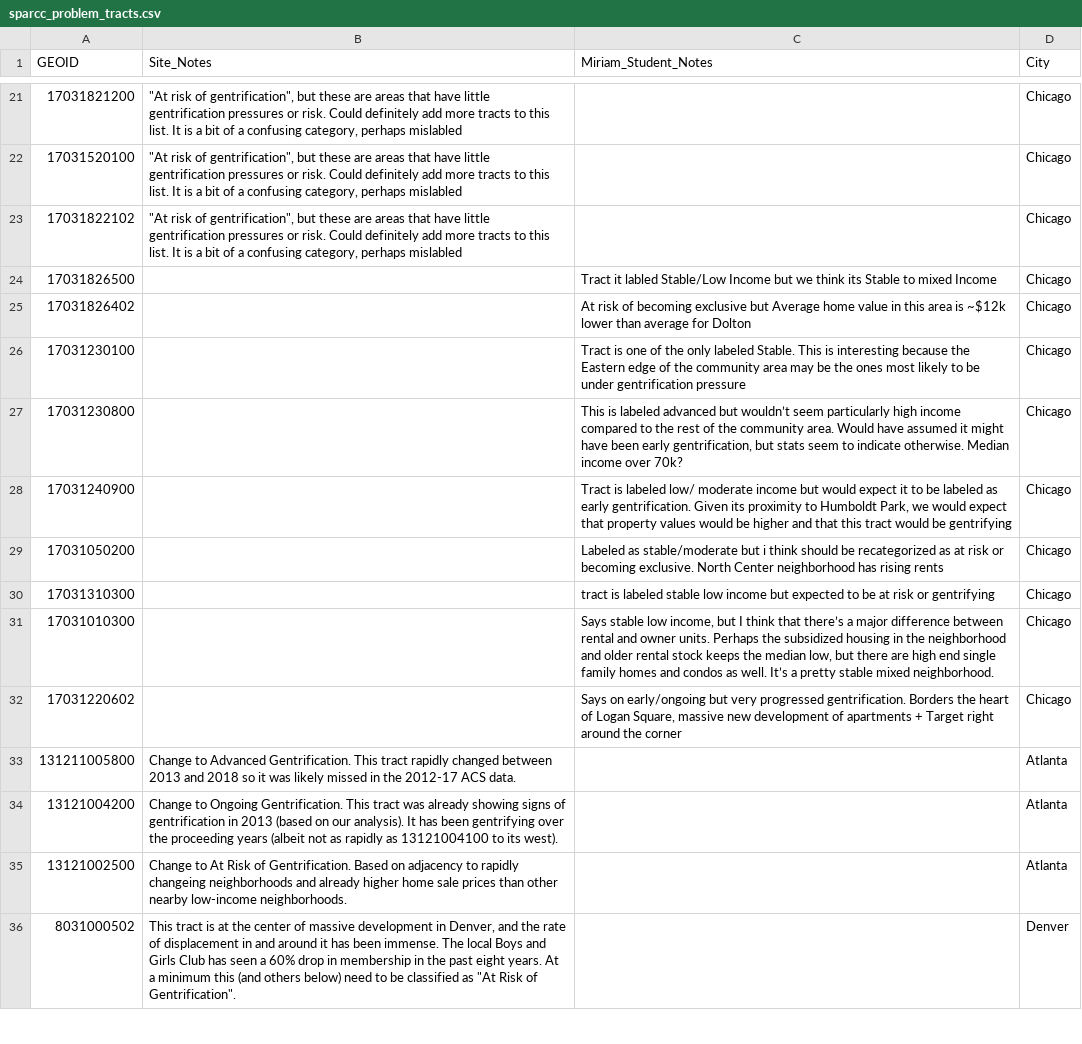
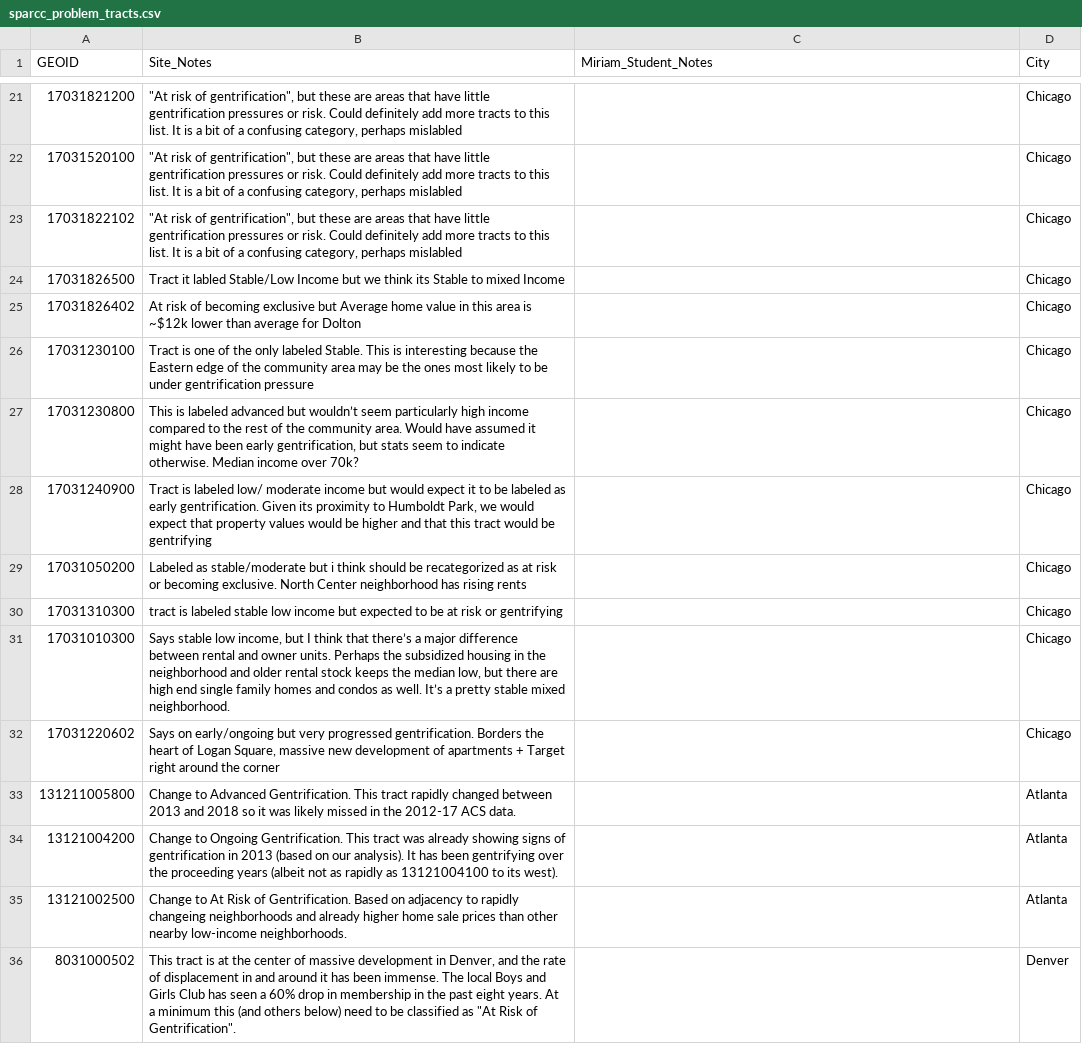
Before and after one commit to urban-displacement/displacement-typologies, a CSV file: data/sparcc_problem_tracts.csv, drawn as a sheet; only a part is shown, gaps mark what is left out; the diff covers the shown part only.

```diff
--- a/data/sparcc_problem_tracts.csv
+++ b/data/sparcc_problem_tracts.csv
@@ -23,11 +23,11 @@ GEOID,Site_Notes,Miriam_Student_Notes,City
 17031822102,"""At risk of gentrification"", but these are areas that have little gentrification pressures or risk. Could definitely add more tracts to this list. It is a bit of a confusing category, perhaps mislabled",,Chicago
-17031826500,,Tract it labled Stable/Low Income but we think its Stable to mixed Income,Chicago
-17031826402,,At risk of becoming exclusive but Average home value in this area is ~$12k lower than average for Dolton ,Chicago
-17031230100,,Tract is one of the only labeled Stable. This is interesting because the Eastern edge of the community area may be the ones most likely to be under gentrification pressure,Chicago
-17031230800,,"This is labeled advanced but wouldn’t seem particularly high income compared to the rest of the community area. Would have assumed it might have been early gentrification, but stats seem to indicate otherwise. Median income over 70k?",Chicago
-17031240900,,"Tract is labeled low/ moderate income but would expect it to be labeled as early gentrification. Given its proximity to Humboldt Park, we would expect that property values would be higher and that this tract would be gentrifying",Chicago
-17031050200,,Labeled as stable/moderate but i think should be recategorized as at risk or becoming exclusive. North Center neighborhood has rising rents,Chicago
-17031310300,,tract is labeled stable low income but expected to be at risk or gentrifying,Chicago
-17031010300,,"Says stable low income, but I think that there’s a major difference between rental and owner units. Perhaps the subsidized housing in the neighborhood and older rental stock keeps the median low, but there are high end single family homes and condos as well.  It’s a pretty stable mixed neighborhood. ",Chicago
-17031220602,,"Says on early/ongoing but very progressed gentrification. Borders the heart of Logan Square, massive new development of apartments + Target right around the corner",Chicago
+17031826500,Tract it labled Stable/Low Income but we think its Stable to mixed Income,,Chicago
+17031826402,At risk of becoming exclusive but Average home value in this area is ~$12k lower than average for Dolton ,,Chicago
+17031230100,Tract is one of the only labeled Stable. This is interesting because the Eastern edge of the community area may be the ones most likely to be under gentrification pressure,,Chicago
+17031230800,"This is labeled advanced but wouldn’t seem particularly high income compared to the rest of the community area. Would have assumed it might have been early gentrification, but stats seem to indicate otherwise. Median income over 70k?",,Chicago
+17031240900,"Tract is labeled low/ moderate income but would expect it to be labeled as early gentrification. Given its proximity to Humboldt Park, we would expect that property values would be higher and that this tract would be gentrifying",,Chicago
+17031050200,Labeled as stable/moderate but i think should be recategorized as at risk or becoming exclusive. North Center neighborhood has rising rents,,Chicago
+17031310300,tract is labeled stable low income but expected to be at risk or gentrifying,,Chicago
+17031010300,"Says stable low income, but I think that there’s a major difference between rental and owner units. Perhaps the subsidized housing in the neighborhood and older rental stock keeps the median low, but there are high end single family homes and condos as well.  It’s a pretty stable mixed neighborhood. ",,Chicago
+17031220602,"Says on early/ongoing but very progressed gentrification. Borders the heart of Logan Square, massive new development of apartments + Target right around the corner",,Chicago
 131211005800,Change to Advanced Gentrification.  This tract rapidly changed between 2013 and 2018 so it was likely missed in the 2012-17 ACS data.,,Atlanta
```
Also changed, not shown: 5 edited cells elsewhere in this file, 4 other files.
